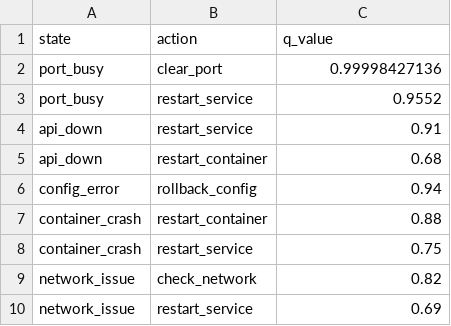
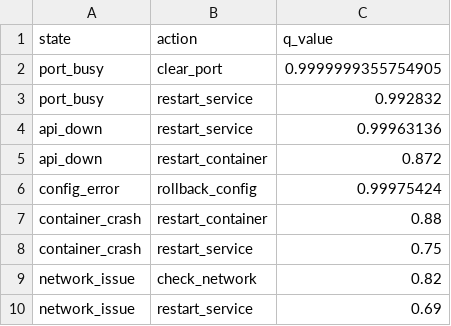
Before and after one commit to rityadani/RITESH_SPRINT.PY, a CSV file: data/rl_table.csv, drawn as a sheet.

```diff
--- a/data/rl_table.csv
+++ b/data/rl_table.csv
@@ -1,7 +1,7 @@
 state,action,q_value
-port_busy,clear_port,0.99998427136
-port_busy,restart_service,0.9552
-api_down,restart_service,0.91
-api_down,restart_container,0.68
-config_error,rollback_config,0.94
+port_busy,clear_port,0.9999999355754905
+port_busy,restart_service,0.992832
+api_down,restart_service,0.99963136
+api_down,restart_container,0.872
+config_error,rollback_config,0.99975424
 container_crash,restart_container,0.88
```
Also changed, not shown: logs/planner_log.csv, 19 other files.
